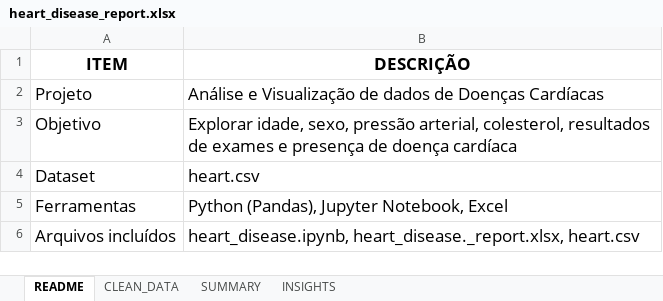
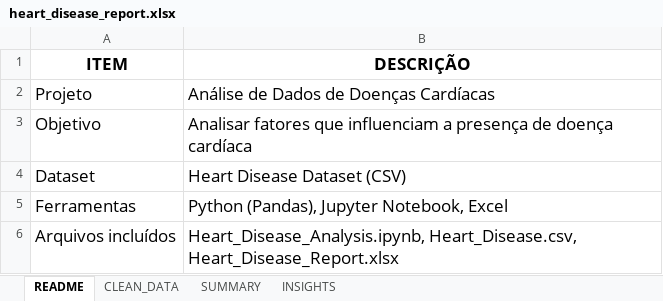
Before and after one commit to emiliogaspar27/data-analysis-portfolio, an Excel workbook: Heart_Disease_Analysis/reports/heart_disease_report.xlsx, sheet README, drawn as a sheet; values as stored, in another font and other column widths than the file's, no borders; the diff names each change by its address in the sheet, - before the commit and + after, or states it on an @@ line.

```diff
--- a/Heart_Disease_Analysis/reports/heart_disease_report.xlsx (sheet README)
+++ b/Heart_Disease_Analysis/reports/heart_disease_report.xlsx (sheet README)
-B2 (DESCRIÇÃO): Análise e Visualização de dados de Doenças Cardíacas
+B2 (DESCRIÇÃO): Análise de Dados de Doenças Cardíacas
-B3 (DESCRIÇÃO): Explorar idade, sexo, pressão arterial, colesterol, resultados de exames e presença de…
+B3 (DESCRIÇÃO): Analisar fatores que influenciam a presença de…
-B4 (DESCRIÇÃO): heart.csv
+B4 (DESCRIÇÃO): Heart Disease Dataset (CSV)
-B6 (DESCRIÇÃO): heart_disease.ipynb, heart_disease._report.xlsx, heart.csv
+B6 (DESCRIÇÃO): Heart_Disease_Analysis.ipynb, Heart_Disease.csv, Heart_Disease_Report.xlsx
```
Also changed, not shown: sheet SUMMARY, sheet INSIGHTS, 1 other file.
